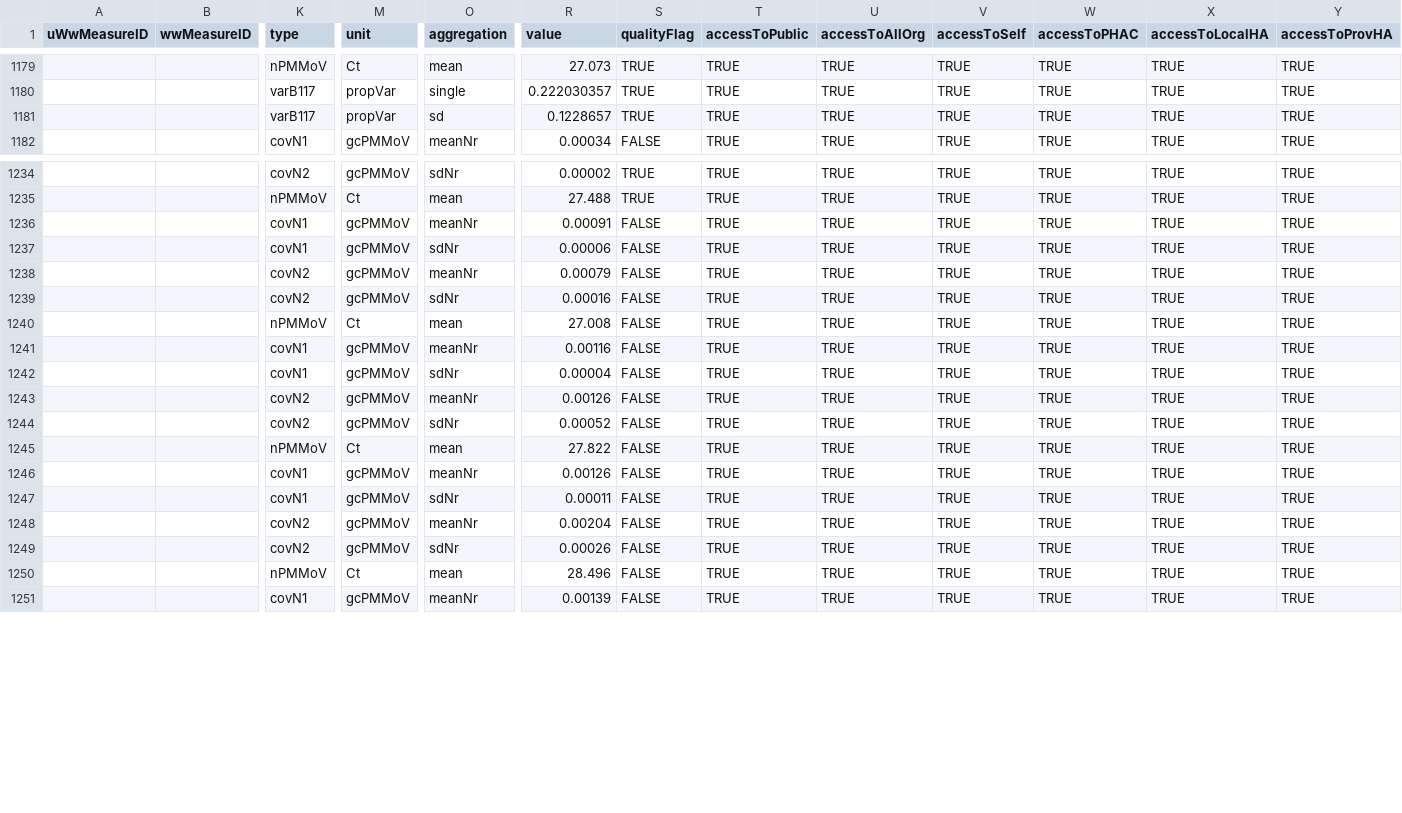
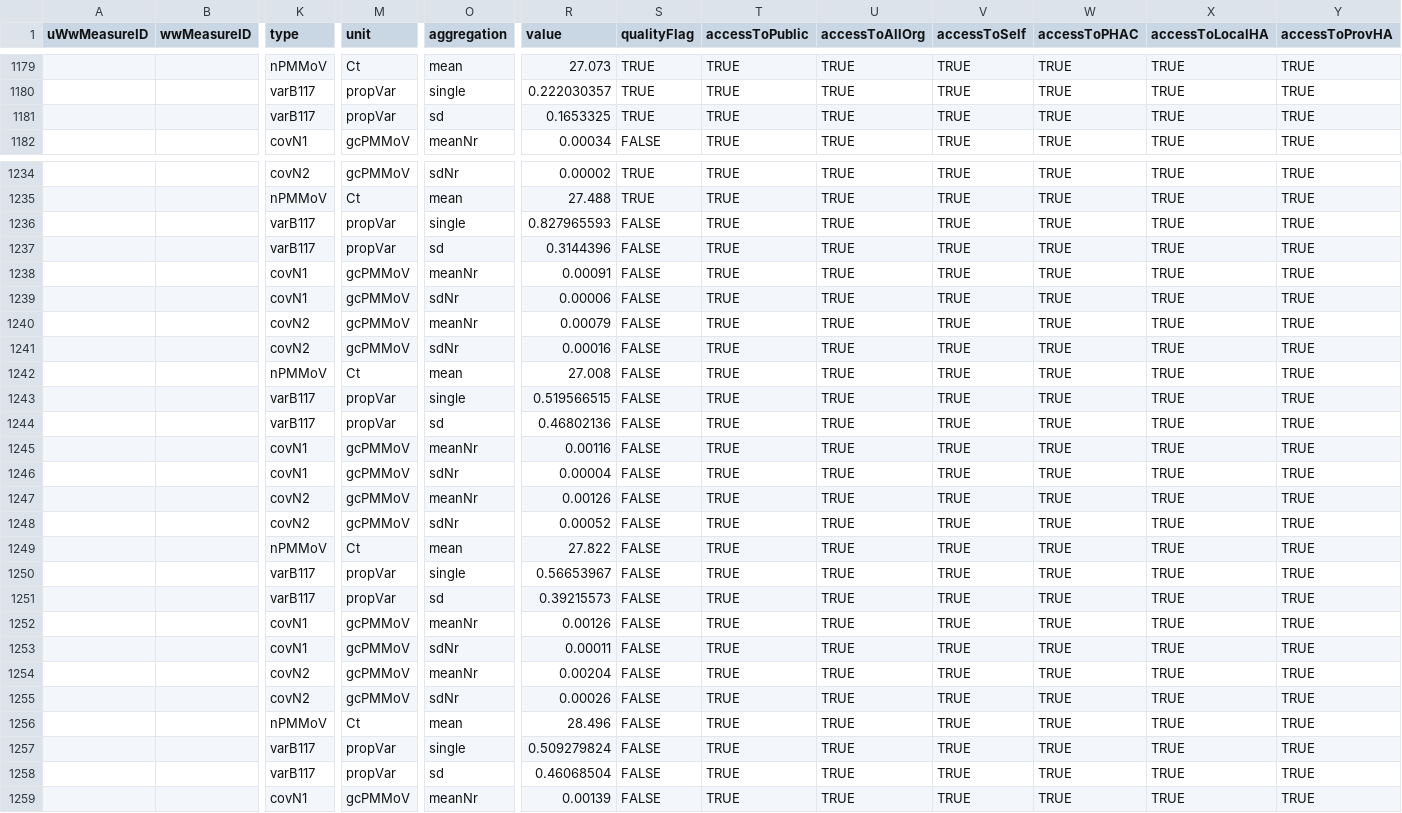
Before and after one commit to Big-Life-Lab/PHES-ODM, a CSV file: data/wwMeasure.csv, drawn as a sheet; only a part is shown, gaps mark what is left out; rows hold the shown columns only; the diff covers the shown part only; the diff names each change by its address in the sheet, - before the commit and + after, or states it on an @@ line.

Commit message:
[Feature] update variant data, update sd values

```diff
--- a/data/wwMeasure.csv
+++ b/data/wwMeasure.csv
-R1181 (value): 0.1228657
+R1181 (value): 0.1653325
+row 1236:  |  | varB117 | propVar | single | 0.827965593 | FALSE | TRUE | TRUE | TRUE | TRUE | TRUE | TRUE
+row 1237:  |  | varB117 | propVar | sd | 0.3144396 | FALSE | TRUE | TRUE | TRUE | TRUE | TRUE | TRUE
+row 1243:  |  | varB117 | propVar | single | 0.519566515 | FALSE | TRUE | TRUE | TRUE | TRUE | TRUE | TRUE
+row 1244:  |  | varB117 | propVar | sd | 0.46802136 | FALSE | TRUE | TRUE | TRUE | TRUE | TRUE | TRUE
+row 1250:  |  | varB117 | propVar | single | 0.56653967 | FALSE | TRUE | TRUE | TRUE | TRUE | TRUE | TRUE
+row 1251:  |  | varB117 | propVar | sd | 0.39215573 | FALSE | TRUE | TRUE | TRUE | TRUE | TRUE | TRUE
+row 1257:  |  | varB117 | propVar | single | 0.509279824 | FALSE | TRUE | TRUE | TRUE | TRUE | TRUE | TRUE
+row 1258:  |  | varB117 | propVar | sd | 0.46068504 | FALSE | TRUE | TRUE | TRUE | TRUE | TRUE | TRUE
```
Also changed, not shown: 2 edited cells elsewhere in this file, data/wastewater_virus.csv.
